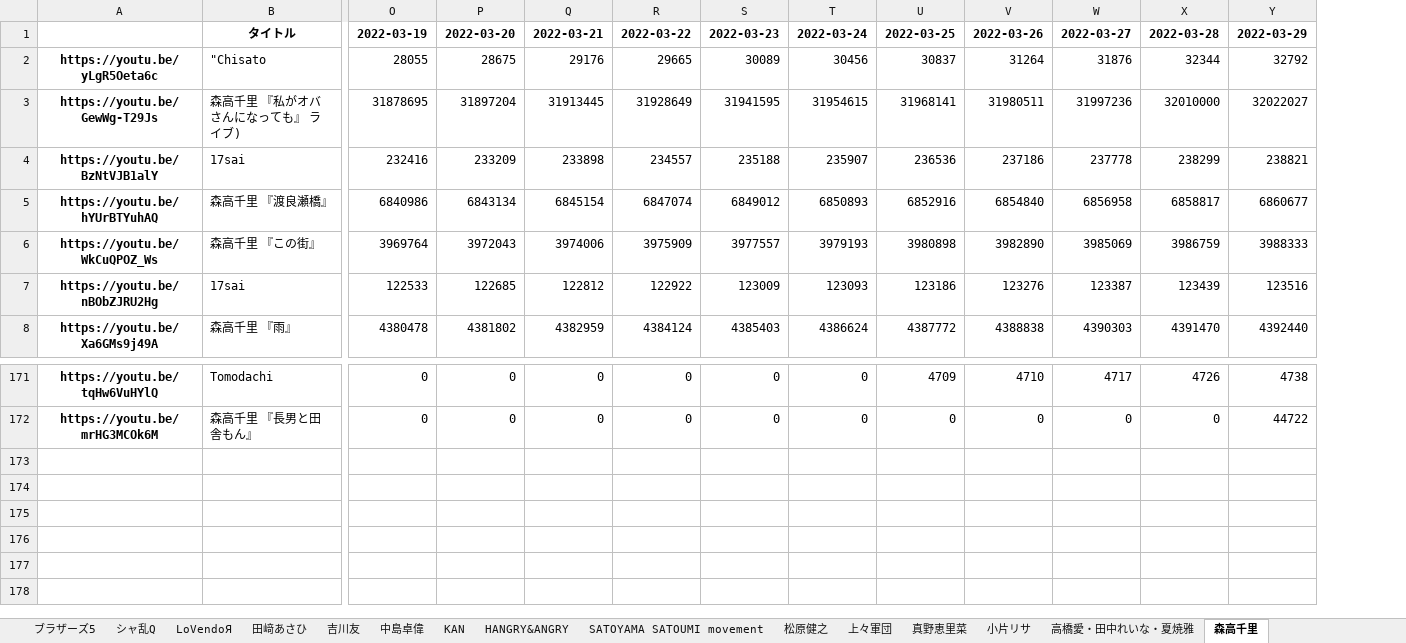
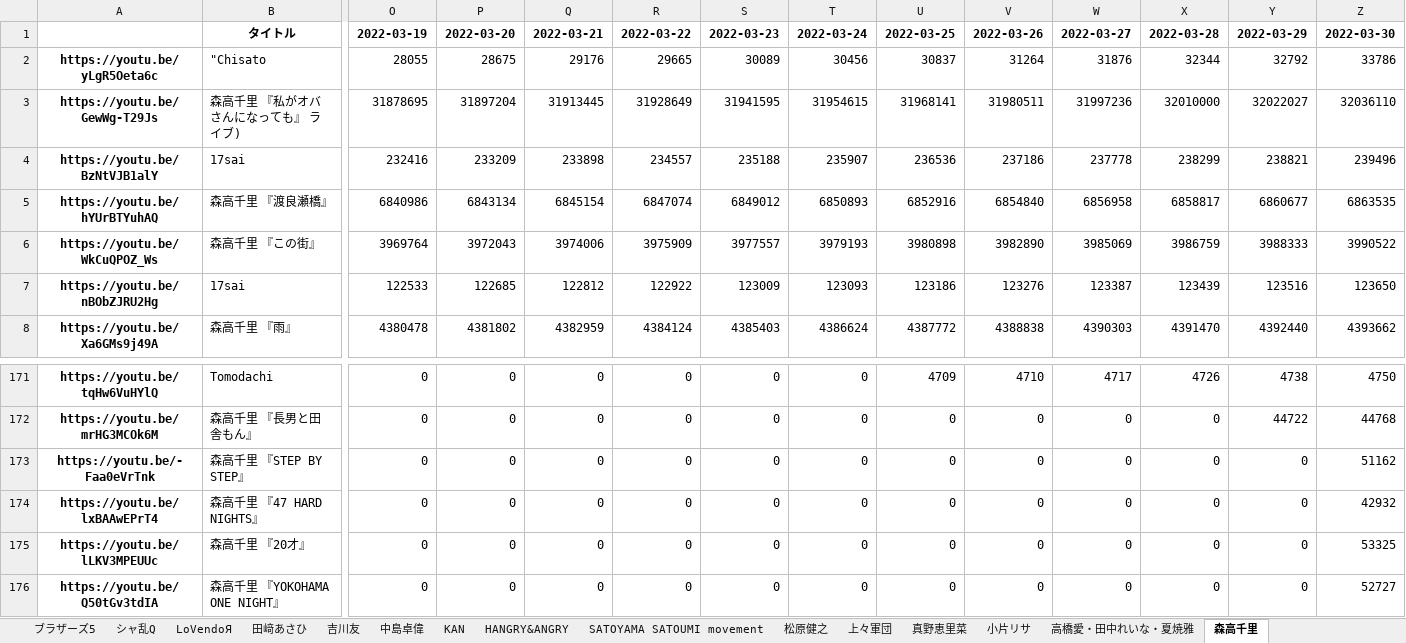
Before and after one commit to yayoimizuha/youtube-viewcount-logger-python, an Excel workbook: save.xlsx, sheet 森高千里, drawn as a sheet; only a part is shown, gaps mark what is left out; values as stored, in another font and other column widths than the file's, no borders; rows hold the shown columns only; the diff names each change by its address in the sheet, - before the commit and + after, or states it on an @@ line.

```diff
--- a/save.xlsx (sheet 森高千里)
+++ b/save.xlsx (sheet 森高千里)
+column Z, rows 1-8: 2022-03-30 | 33786 | 32036110 | 239496 | 6863535 | 3990522 | 123650 | 4393662; rows 171-172: 4750 | 44768
+row 173: https://youtu.be/-Faa0eVrTnk | 森高千里 『STEP BY STEP』 | 0 | 0 | 0 | 0 | 0 | 0 | 0 | 0 | 0 | 0 | 0 | 51162
+row 174: https://youtu.be/lxBAAwEPrT4 | 森高千里 『47 HARD NIGHTS』 | 0 | 0 | 0 | 0 | 0 | 0 | 0 | 0 | 0 | 0 | 0 | 42932
+row 175: https://youtu.be/lLKV3MPEUUc | 森高千里 『20才』 | 0 | 0 | 0 | 0 | 0 | 0 | 0 | 0 | 0 | 0 | 0 | 53325
+row 176: https://youtu.be/Q50tGv3tdIA | 森高千里 『YOKOHAMA ONE NIGHT』 | 0 | 0 | 0 | 0 | 0 | 0 | 0 | 0 | 0 | 0 | 0 | 52727
```
Also changed, not shown: sheet Berryz工房, sheet モーニング娘。, sheet アンジュルム, sheet ℃-ute, sheet Juice=Juice, sheet つばきファクトリー, 30 more sheets, 1 other file.
